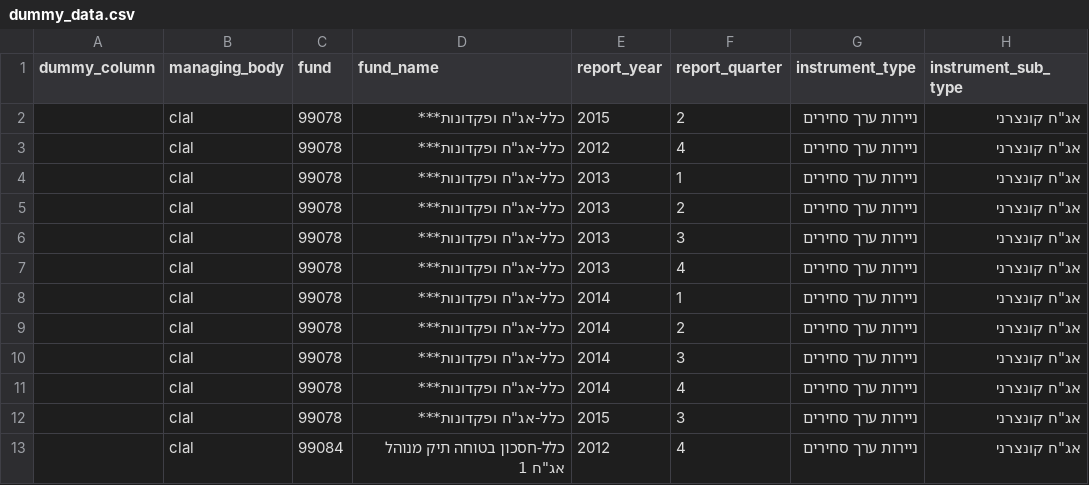
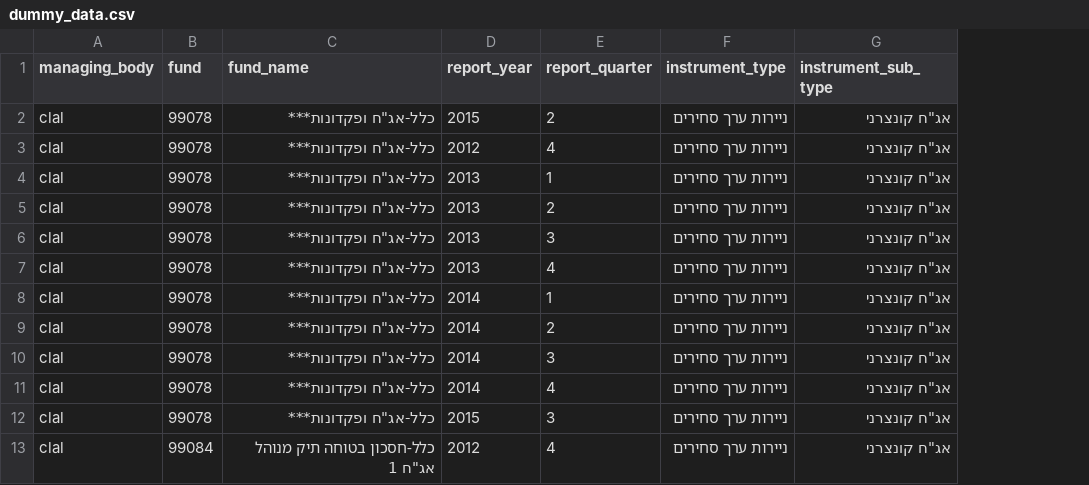
Before and after one commit to hasadna/open_pension, a CSV file: server/data/dummy_data.csv, drawn as a sheet; only a part is shown; the diff names each change by its address in the sheet, - before the commit and + after, or states it on an @@ line.

```diff
--- a/server/data/dummy_data.csv
+++ b/server/data/dummy_data.csv
-column A (dummy_column), empty
```
Also changed, not shown: 1 other file.
